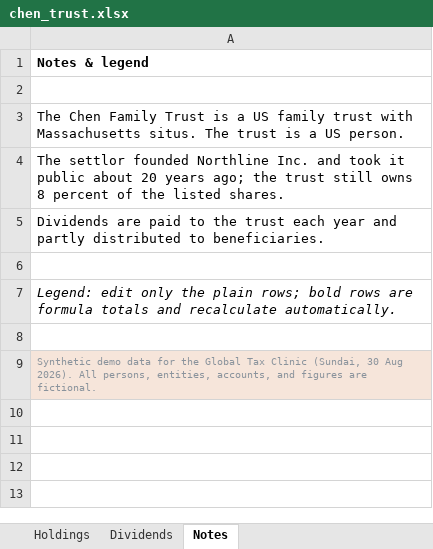
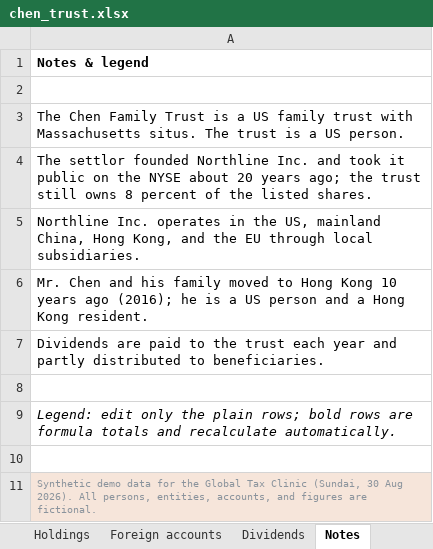
Before and after one commit to hiltinguo-ai/global-tax-clinic, an Excel workbook: demo_docs/chen_trust.xlsx, sheet Notes, drawn as a sheet; values as stored, in another font and other column widths than the file's, no borders; the diff names each change by its address in the sheet, - before the commit and + after, or states it on an @@ line.

```diff
--- a/demo_docs/chen_trust.xlsx (sheet Notes)
+++ b/demo_docs/chen_trust.xlsx (sheet Notes)
+sheet tab: Foreign accounts
-A4: …it public about 20…
+A4: …it public on the NYSE about 20…
+row 5: Northline Inc. operates in the US, mainland China, Hong Kong, and the EU through local subsidiaries.
+row 6: Mr. Chen and his family moved to Hong Kong 10 years ago (2016); he is a US person and a Hong Kong resident.
```
Also changed, not shown: sheet Holdings, 12 other files.
